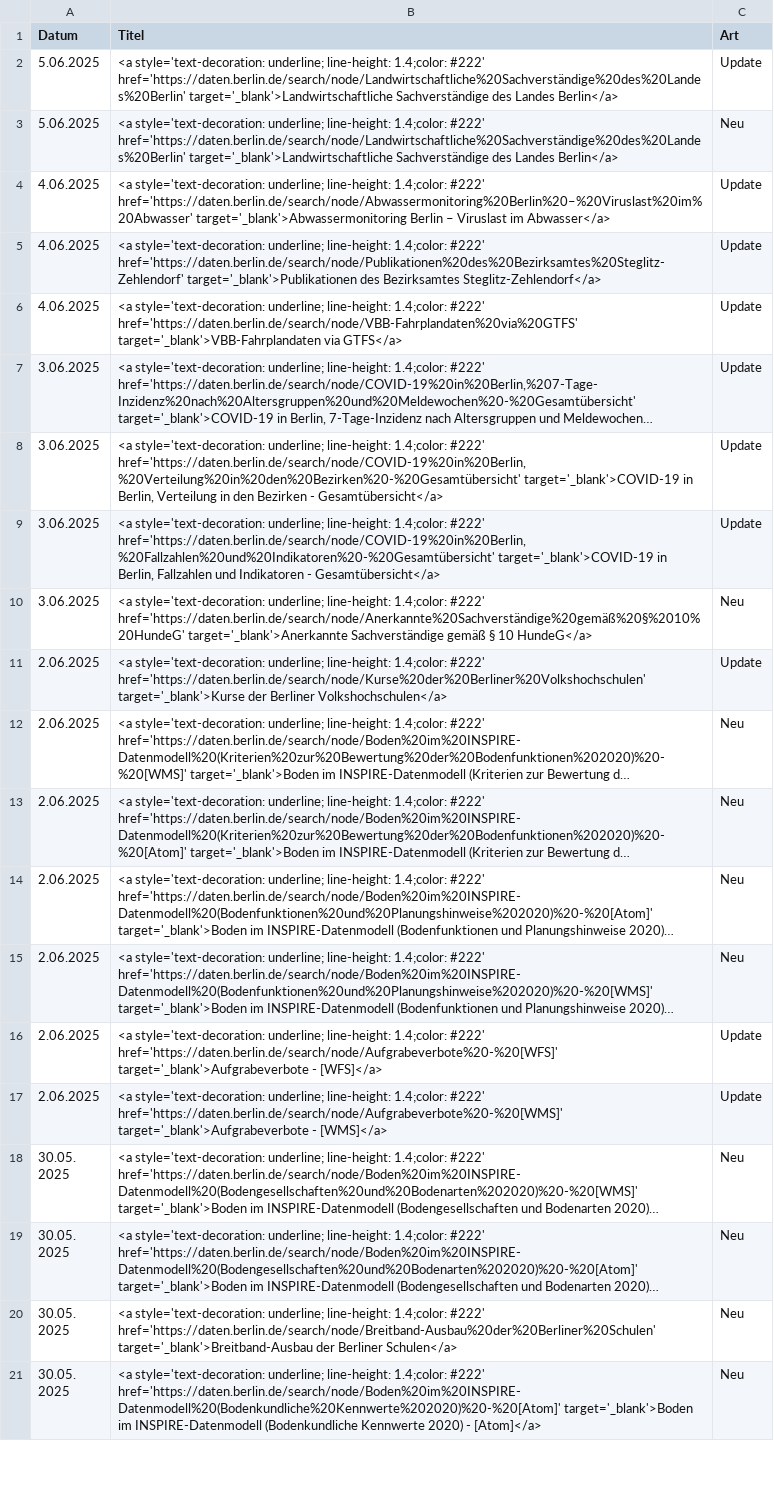
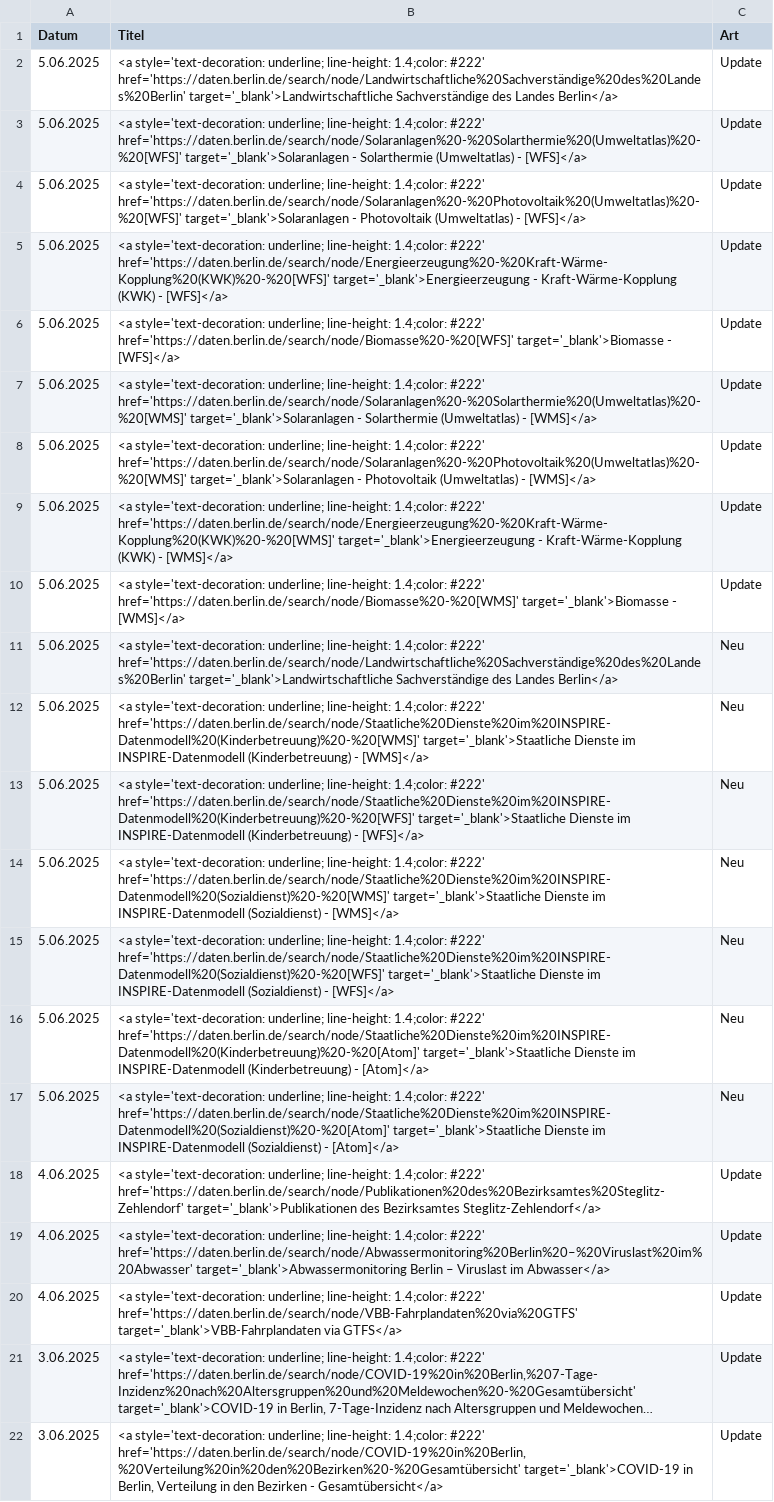
Before and after one commit to technologiestiftung/odis-datenportal-uebersicht, a CSV file: data/overviewDays.csv, drawn as a sheet; only a part is shown; the shorter side is filled out with more unchanged rows; long unchanged cells end in ….

```diff
--- a/data/overviewDays.csv
+++ b/data/overviewDays.csv
@@ -2,5 +2,19 @@ Datum,Titel,Art
 5.06.2025,<a style='text-decoration: underline; line-height: 1.4;color: #222' href='https://daten.berlin.de/search/node/Landwirtschaftliche%20Sachverständige%20des%20Landes%20Berlin' target='_blank'>Landwirtschaftliche Sachverständige des Landes Berlin</a>,Update
+5.06.2025,<a style='text-decoration: underline; line-height: 1.4;color: #222' href='https://daten.berlin.de/search/node/Solaranlagen%20-%20Solarthermie%20(Umweltatlas)%20-%20[WFS]' target='_blank'>Solaranlagen - Solarthermie (Umweltatlas) - [WFS]</a>,Update
+5.06.2025,<a style='text-decoration: underline; line-height: 1.4;color: #222' href='https://daten.berlin.de/search/node/Solaranlagen%20-%20Photovoltaik%20(Umweltatlas)%20-%20[WFS]' target='_blank'>Solaranlagen - Photovoltaik (Umweltatlas) - [WFS]</a>,Update
+5.06.2025,<a style='text-decoration: underline; line-height: 1.4;color: #222' href='https://daten.berlin.de/search/node/Energieerzeugung%20-%20Kraft-Wärme-Kopplung%20(KWK)%20-%20[WFS]' target='_blank'>Energieerzeugung - Kraft-Wärme-Kopplung (KWK) - [WFS]</a>,Update
+5.06.2025,<a style='text-decoration: underline; line-height: 1.4;color: #222' href='https://daten.berlin.de/search/node/Biomasse%20-%20[WFS]' target='_blank'>Biomasse - [WFS]</a>,Update
+5.06.2025,<a style='text-decoration: underline; line-height: 1.4;color: #222' href='https://daten.berlin.de/search/node/Solaranlagen%20-%20Solarthermie%20(Umweltatlas)%20-%20[WMS]' target='_blank'>Solaranlagen - Solarthermie (Umweltatlas) - [WMS]</a>,Update
+5.06.2025,<a style='text-decoration: underline; line-height: 1.4;color: #222' href='https://daten.berlin.de/search/node/Solaranlagen%20-%20Photovoltaik%20(Umweltatlas)%20-%20[WMS]' target='_blank'>Solaranlagen - Photovoltaik (Umweltatlas) - [WMS]</a>,Update
+5.06.2025,<a style='text-decoration: underline; line-height: 1.4;color: #222' href='https://daten.berlin.de/search/node/Energieerzeugung%20-%20Kraft-Wärme-Kopplung%20(KWK)%20-%20[WMS]' target='_blank'>Energieerzeugung - Kraft-Wärme-Kopplung (KWK) - [WMS]</a>,Update
+5.06.2025,<a style='text-decoration: underline; line-height: 1.4;color: #222' href='https://daten.berlin.de/search/node/Biomasse%20-%20[WMS]' target='_blank'>Biomasse - [WMS]</a>,Update
 5.06.2025,<a style='text-decoration: underline; line-height: 1.4;color: #222' href='https://daten.berlin.de/search/node/Landwirtschaftliche%20Sachverständige%20des%20Landes%20Berlin' target='_blank'>Landwirtschaftliche Sachverständige des Landes Berlin</a>,Neu
+5.06.2025,<a style='text-decoration: underline; line-height: 1.4;color: #222' href='https://daten.berlin.de/search/node/Staatliche%20Dienste%20im%20INSPIRE-Datenmodell%20(Kinderbetreuung)%20-%20[WMS]' target='_blank'>Staatliche Dienste im INSPIRE-Datenmodell (Kinderbetreuung) - [WMS]</a>,Neu
+5.06.2025,<a style='text-decoration: underline; line-height: 1.4;color: #222' href='https://daten.berlin.de/search/node/Staatliche%20Dienste%20im%20INSPIRE-Datenmodell%20(Kinderbetreuung)%20-%20[WFS]' target='_blank'>Staatliche Dienste im INSPIRE-Datenmodell (Kinderbetreuung) - [WFS]</a>,Neu
+5.06.2025,<a style='text-decoration: underline; line-height: 1.4;color: #222' href='https://daten.berlin.de/search/node/Staatliche%20Dienste%20im%20INSPIRE-Datenmodell%20(Sozialdienst)%20-%20[WMS]' target='_blank'>Staatliche Dienste im INSPIRE-Datenmodell (Sozialdienst) - [WMS]</a>,Neu
+5.06.2025,<a style='text-decoration: underline; line-height: 1.4;color: #222' href='https://daten.berlin.de/search/node/Staatliche%20Dienste%20im%20INSPIRE-Datenmodell%20(Sozialdienst)%20-%20[WFS]' target='_blank'>Staatliche Dienste im INSPIRE-Datenmodell (Sozialdienst) - [WFS]</a>,Neu
+5.06.2025,<a style='text-decoration: underline; line-height: 1.4;color: #222' href='https://daten.berlin.de/search/node/Staatliche%20Dienste%20im%20INSPIRE-Datenmodell%20(Kinderbetreuung)%20-%20[Atom]' target='_blank'>Staatliche Dienste im INSPIRE-Datenmodell (Kinderbetreuung) - [Atom]</a>,Neu
+5.06.2025,<a style='text-decoration: underline; line-height: 1.4;color: #222' href='https://daten.berlin.de/search/node/Staatliche%20Dienste%20im%20INSPIRE-Datenmodell%20(Sozialdienst)%20-%20[Atom]' target='_blank'>Staatliche Dienste im INSPIRE-Datenmodell (Sozialdienst) - [Atom]</a>,Neu
+4.06.2025,<a style='text-decoration: underline; line-height: 1.4;color: #222' href='https://daten.berlin.de/search/node/Publikationen%20des%20Bezirksamtes%20Steglitz-Zehlendorf' target='_blank'>Publikationen des Bezirksamtes Steglitz-Zehlendorf</a>,Update
 4.06.2025,<a style='text-decoration: underline; line-height: 1.4;color: #222' href='https://daten.berlin.de/search/node/Abwassermonitoring%20Berlin%20–%20Viruslast%20im%20Abwasser' target='_blank'>Abwassermonitoring Berlin – Viruslast im Abwasser</a>,Update
-4.06.2025,<a style='text-decoration: underline; line-height: 1.4;color: #222' href='https://daten.berlin.de/search/node/Publikationen%20des%20Bezirksamtes%20Steglitz-Zehlendorf' target='_blank'>Publikationen des Bezirksamtes Steglitz-Zehlendorf</a>,Update
 4.06.2025,<a style='text-decoration: underline; line-height: 1.4;color: #222' href='https://daten.berlin.de/search/node/VBB-Fahrplandaten%20via%20GTFS' target='_blank'>VBB-Fahrplandaten via GTFS</a>,Update
```
Also changed, not shown: 1 other file.
